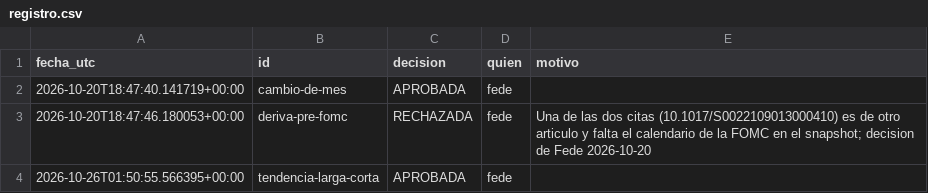
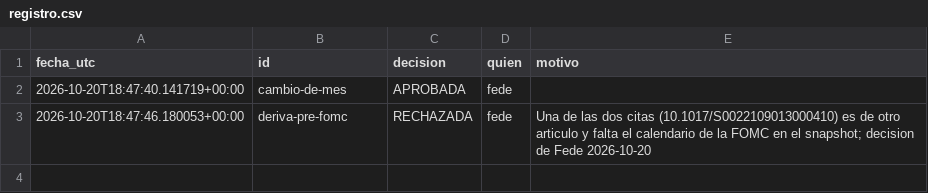
Before and after one commit to fscheu/QuantAgent, a CSV file: catalogo/propuestas/registro.csv, drawn as a sheet; the diff names each change by its address in the sheet, - before the commit and + after, or states it on an @@ line.

```diff
--- a/catalogo/propuestas/registro.csv
+++ b/catalogo/propuestas/registro.csv
-row 4: 2026-10-26T01:50:55.566395+00:00 | tendencia-larga-corta | APROBADA | fede
```
Also changed, not shown: 4 other files.
